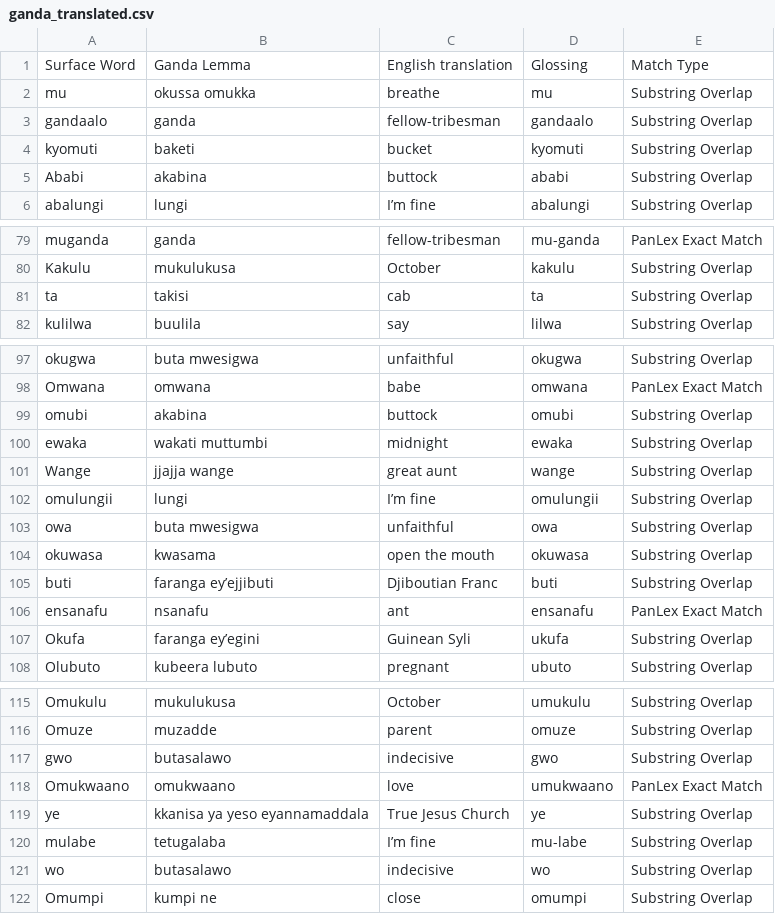
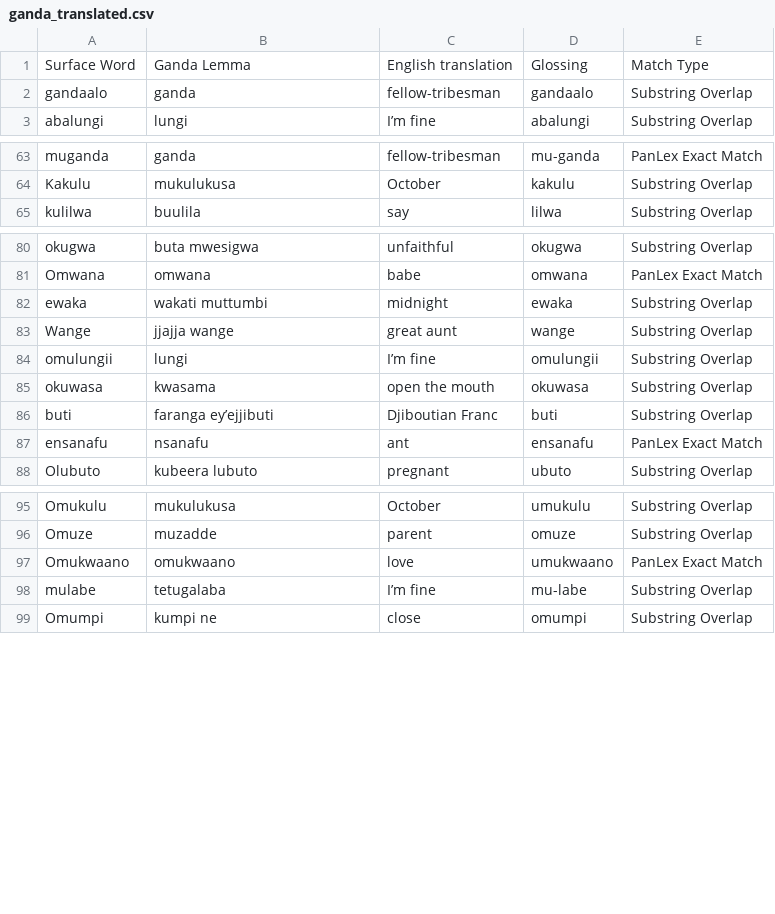
Before and after one commit to look-luc/East-African-Dataset, a CSV file: ganda_translated.csv, drawn as a sheet; only a part is shown, gaps mark what is left out; the diff covers the shown part only; the diff names each change by its address in the sheet, - before the commit and + after, or states it on an @@ line.

```diff
--- a/ganda_translated.csv
+++ b/ganda_translated.csv
-row 2: mu | okussa omukka | breathe | mu | Substring Overlap
-row 4: kyomuti | baketi | bucket | kyomuti | Substring Overlap
-row 5: Ababi | akabina | buttock | ababi | Substring Overlap
-row 81: ta | takisi | cab | ta | Substring Overlap
-row 99: omubi | akabina | buttock | omubi | Substring Overlap
-row 103: owa | buta mwesigwa | unfaithful | owa | Substring Overlap
-row 107: Okufa | faranga ey’egini | Guinean Syli | ukufa | Substring Overlap
-row 117: gwo | butasalawo | indecisive | gwo | Substring Overlap
-row 119: ye | kkanisa ya yeso eyannamaddala | True Jesus Church | ye | Substring Overlap
-row 121: wo | butasalawo | indecisive | wo | Substring Overlap
```
Also changed, not shown: 16 removed rows elsewhere in this file, 1 other file.
